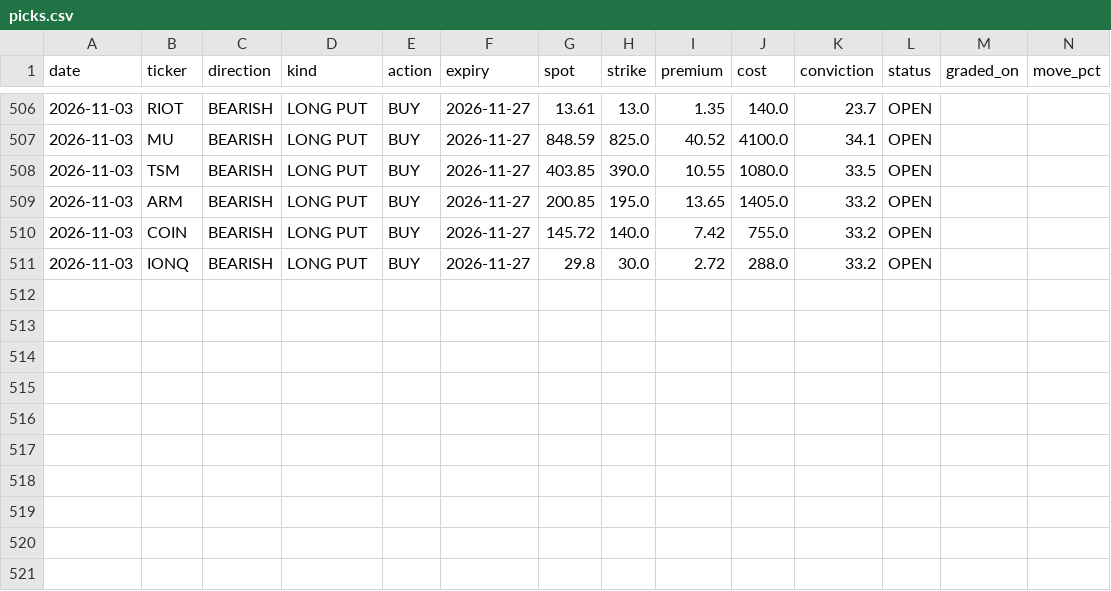
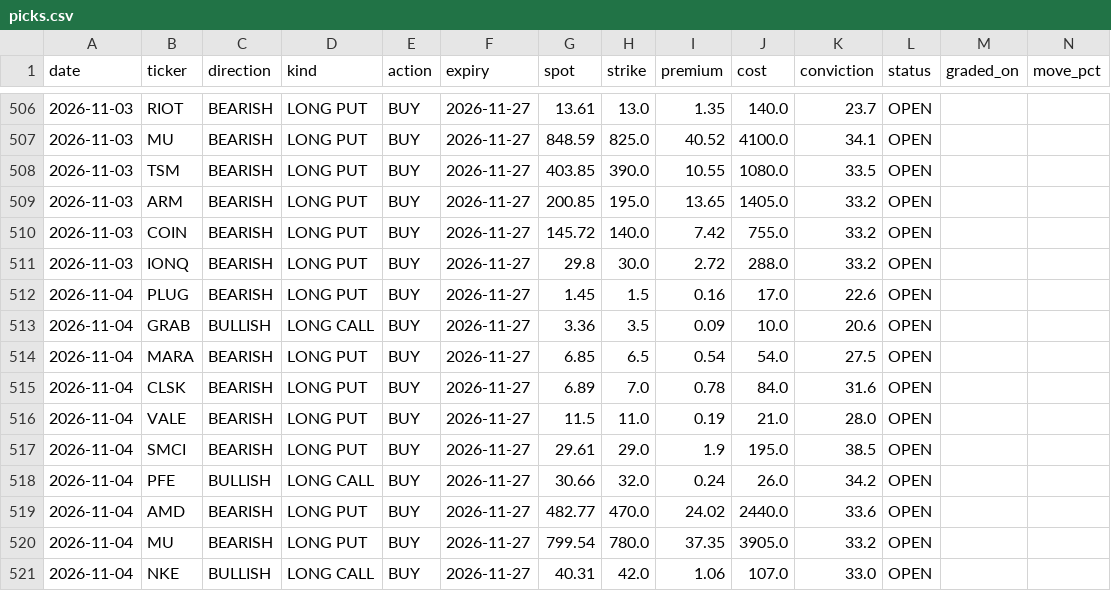
Before and after one commit to KFXCode/St0ckMarken, a CSV file: data/picks.csv, drawn as a sheet; only a part is shown, gaps mark what is left out; rows hold the shown columns only; the diff names each change by its address in the sheet, - before the commit and + after, or states it on an @@ line.

```diff
--- a/data/picks.csv
+++ b/data/picks.csv
+row 512: 2026-11-04 | PLUG | BEARISH | LONG PUT | BUY | 2026-11-27 | 1.45 | 1.5 | 0.16 | 17.0 | 22.6 | OPEN
+row 513: 2026-11-04 | GRAB | BULLISH | LONG CALL | BUY | 2026-11-27 | 3.36 | 3.5 | 0.09 | 10.0 | 20.6 | OPEN
+row 514: 2026-11-04 | MARA | BEARISH | LONG PUT | BUY | 2026-11-27 | 6.85 | 6.5 | 0.54 | 54.0 | 27.5 | OPEN
+row 515: 2026-11-04 | CLSK | BEARISH | LONG PUT | BUY | 2026-11-27 | 6.89 | 7.0 | 0.78 | 84.0 | 31.6 | OPEN
+row 516: 2026-11-04 | VALE | BEARISH | LONG PUT | BUY | 2026-11-27 | 11.5 | 11.0 | 0.19 | 21.0 | 28.0 | OPEN
+row 517: 2026-11-04 | SMCI | BEARISH | LONG PUT | BUY | 2026-11-27 | 29.61 | 29.0 | 1.9 | 195.0 | 38.5 | OPEN
+row 518: 2026-11-04 | PFE | BULLISH | LONG CALL | BUY | 2026-11-27 | 30.66 | 32.0 | 0.24 | 26.0 | 34.2 | OPEN
+row 519: 2026-11-04 | AMD | BEARISH | LONG PUT | BUY | 2026-11-27 | 482.77 | 470.0 | 24.02 | 2440.0 | 33.6 | OPEN
+row 520: 2026-11-04 | MU | BEARISH | LONG PUT | BUY | 2026-11-27 | 799.54 | 780.0 | 37.35 | 3905.0 | 33.2 | OPEN
+row 521: 2026-11-04 | NKE | BULLISH | LONG CALL | BUY | 2026-11-27 | 40.31 | 42.0 | 1.06 | 107.0 | 33.0 | OPEN
```
Also changed, not shown: 1 other file.
